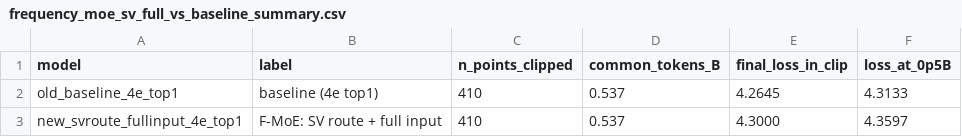
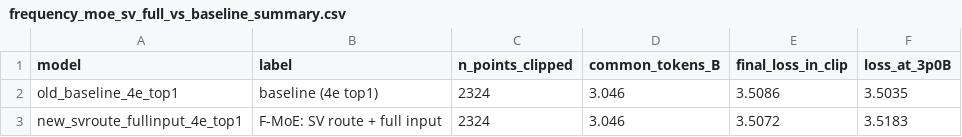
Before and after one commit to littlexi001/kv_cache, a CSV file: main_swapmoe/frequency-moe-results/frequency_moe_sv_full_vs_baseline_summary.csv, drawn as a sheet.

```diff
--- a/main_swapmoe/frequency-moe-results/frequency_moe_sv_full_vs_baseline_summary.csv
+++ b/main_swapmoe/frequency-moe-results/frequency_moe_sv_full_vs_baseline_summary.csv
@@ -1,3 +1,3 @@
-model,label,n_points_clipped,common_tokens_B,final_loss_in_clip,loss_at_0p5B
-old_baseline_4e_top1,baseline (4e top1),410,0.537,4.2645,4.3133
-new_svroute_fullinput_4e_top1,F-MoE: SV route + full input,410,0.537,4.3000,4.3597
+model,label,n_points_clipped,common_tokens_B,final_loss_in_clip,loss_at_3p0B
+old_baseline_4e_top1,baseline (4e top1),2324,3.046,3.5086,3.5035
+new_svroute_fullinput_4e_top1,F-MoE: SV route + full input,2324,3.046,3.5072,3.5183
```
Also changed, not shown: 27 other files.
